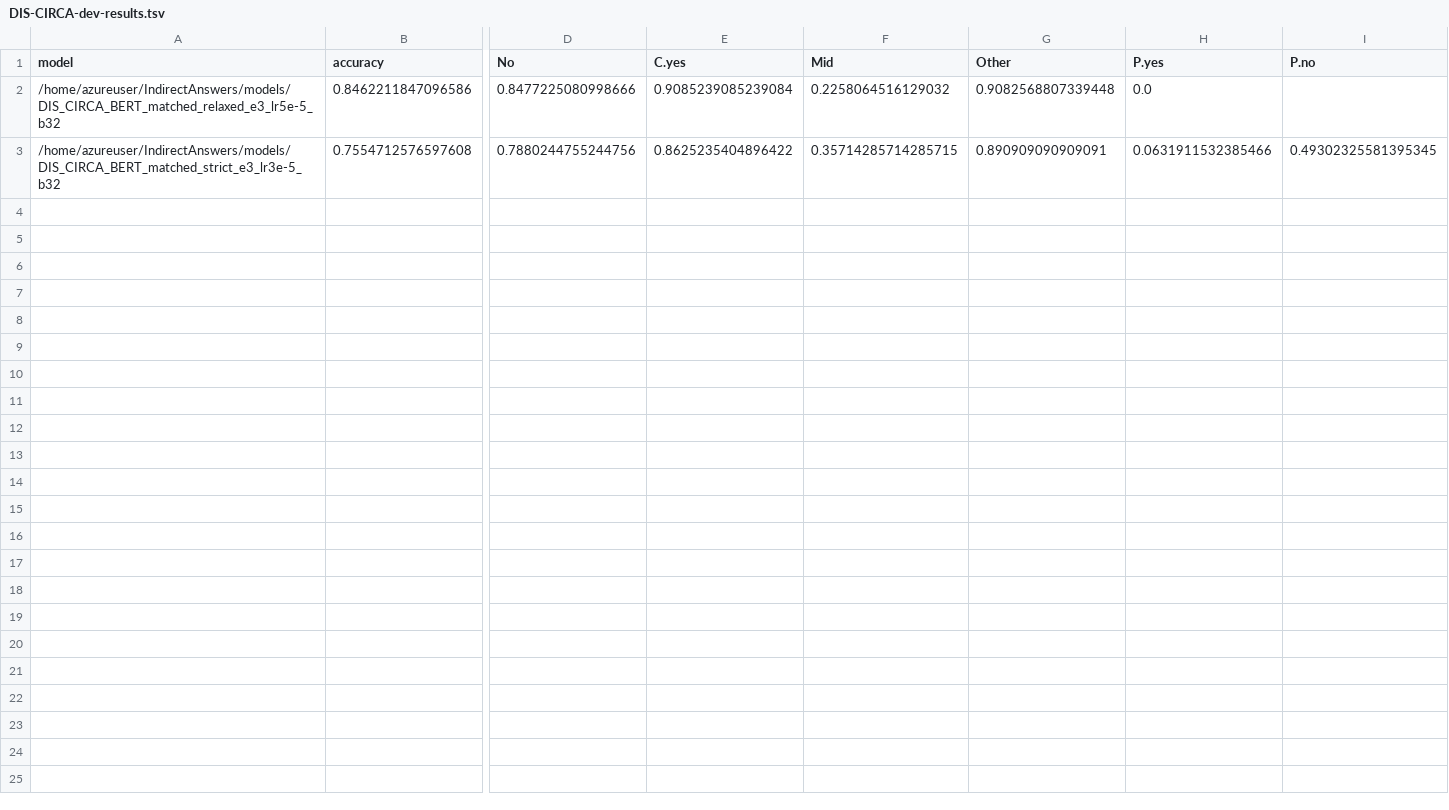
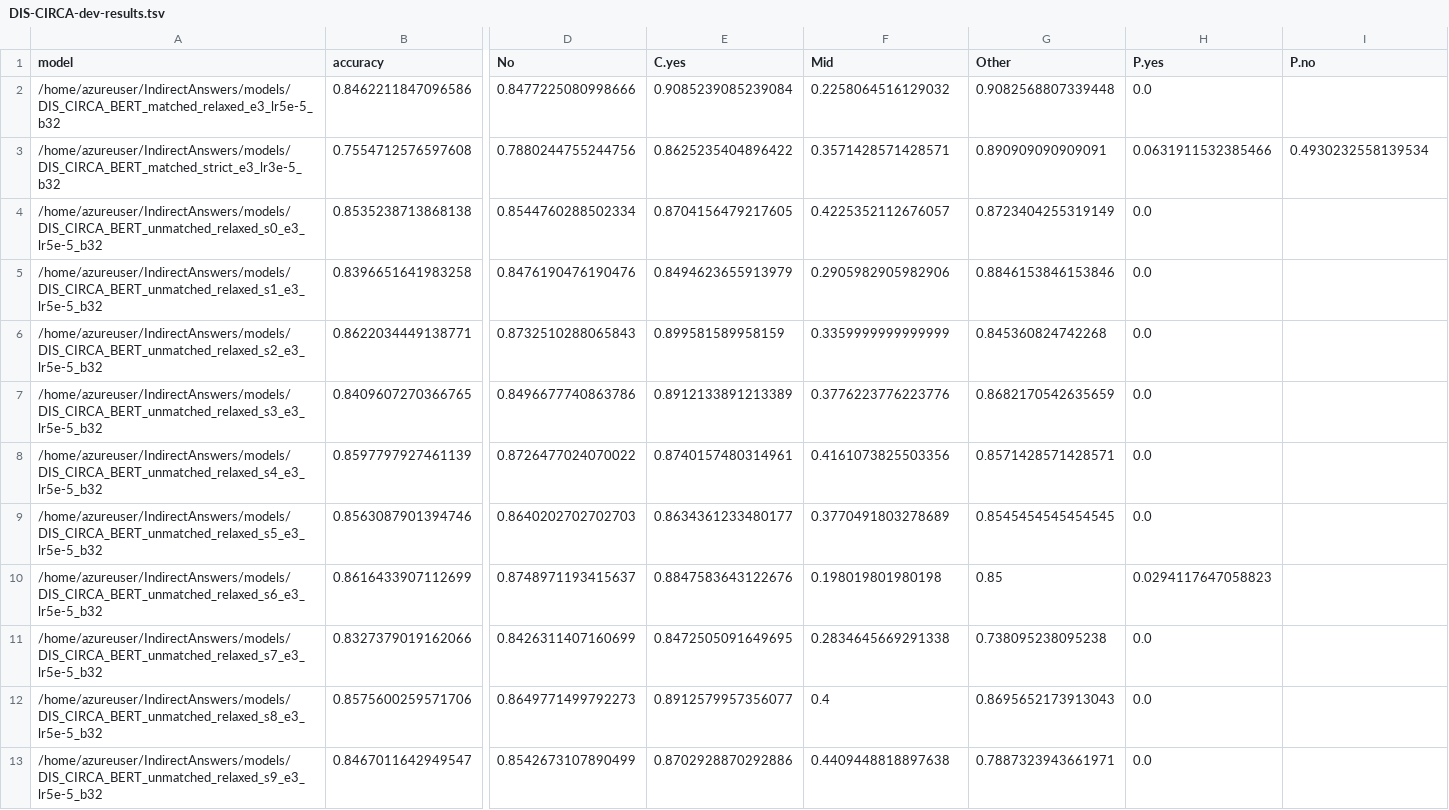
Before and after one commit to NakuraMino/IndirectAnswers, a TSV file: results/DIS-CIRCA-dev-results.tsv, drawn as a sheet; only a part is shown, gaps mark what is left out; rows hold the shown columns only; the diff names each change by its address in the sheet, - before the commit and + after, or states it on an @@ line.

```diff
--- a/results/DIS-CIRCA-dev-results.tsv
+++ b/results/DIS-CIRCA-dev-results.tsv
-F3 (Mid): 0.35714285714285715
+F3 (Mid): 0.3571428571428571
-I3 (P.no): 0.49302325581395345
+I3 (P.no): 0.4930232558139534
+row 4: /home/azureuser/IndirectAnswers/models/DIS_CIRCA_BERT_unmatched_relaxed_s0_e3_lr5e-5_b32 | 0.8535238713868138 | 0.8544760288502334 | 0.8704156479217605 | 0.4225352112676057 | 0.8723404255319149 | 0.0
+row 5: /home/azureuser/IndirectAnswers/models/DIS_CIRCA_BERT_unmatched_relaxed_s1_e3_lr5e-5_b32 | 0.8396651641983258 | 0.8476190476190476 | 0.8494623655913979 | 0.2905982905982906 | 0.8846153846153846 | 0.0
+row 6: /home/azureuser/IndirectAnswers/models/DIS_CIRCA_BERT_unmatched_relaxed_s2_e3_lr5e-5_b32 | 0.8622034449138771 | 0.8732510288065843 | 0.899581589958159 | 0.3359999999999999 | 0.845360824742268 | 0.0
+row 7: /home/azureuser/IndirectAnswers/models/DIS_CIRCA_BERT_unmatched_relaxed_s3_e3_lr5e-5_b32 | 0.8409607270366765 | 0.8496677740863786 | 0.8912133891213389 | 0.3776223776223776 | 0.8682170542635659 | 0.0
+row 8: /home/azureuser/IndirectAnswers/models/DIS_CIRCA_BERT_unmatched_relaxed_s4_e3_lr5e-5_b32 | 0.8597797927461139 | 0.8726477024070022 | 0.8740157480314961 | 0.4161073825503356 | 0.8571428571428571 | 0.0
+row 9: /home/azureuser/IndirectAnswers/models/DIS_CIRCA_BERT_unmatched_relaxed_s5_e3_lr5e-5_b32 | 0.8563087901394746 | 0.8640202702702703 | 0.8634361233480177 | 0.3770491803278689 | 0.8545454545454545 | 0.0
+row 10: /home/azureuser/IndirectAnswers/models/DIS_CIRCA_BERT_unmatched_relaxed_s6_e3_lr5e-5_b32 | 0.8616433907112699 | 0.8748971193415637 | 0.8847583643122676 | 0.198019801980198 | 0.85 | 0.0294117647058823
+row 11: /home/azureuser/IndirectAnswers/models/DIS_CIRCA_BERT_unmatched_relaxed_s7_e3_lr5e-5_b32 | 0.8327379019162066 | 0.8426311407160699 | 0.8472505091649695 | 0.2834645669291338 | 0.738095238095238 | 0.0
+row 12: /home/azureuser/IndirectAnswers/models/DIS_CIRCA_BERT_unmatched_relaxed_s8_e3_lr5e-5_b32 | 0.8575600259571706 | 0.8649771499792273 | 0.8912579957356077 | 0.4 | 0.8695652173913043 | 0.0
+row 13: /home/azureuser/IndirectAnswers/models/DIS_CIRCA_BERT_unmatched_relaxed_s9_e3_lr5e-5_b32 | 0.8467011642949547 | 0.8542673107890499 | 0.8702928870292886 | 0.4409448818897638 | 0.7887323943661971 | 0.0
```
Also changed, not shown: results/DIS-CIRCA-test-results.tsv.
